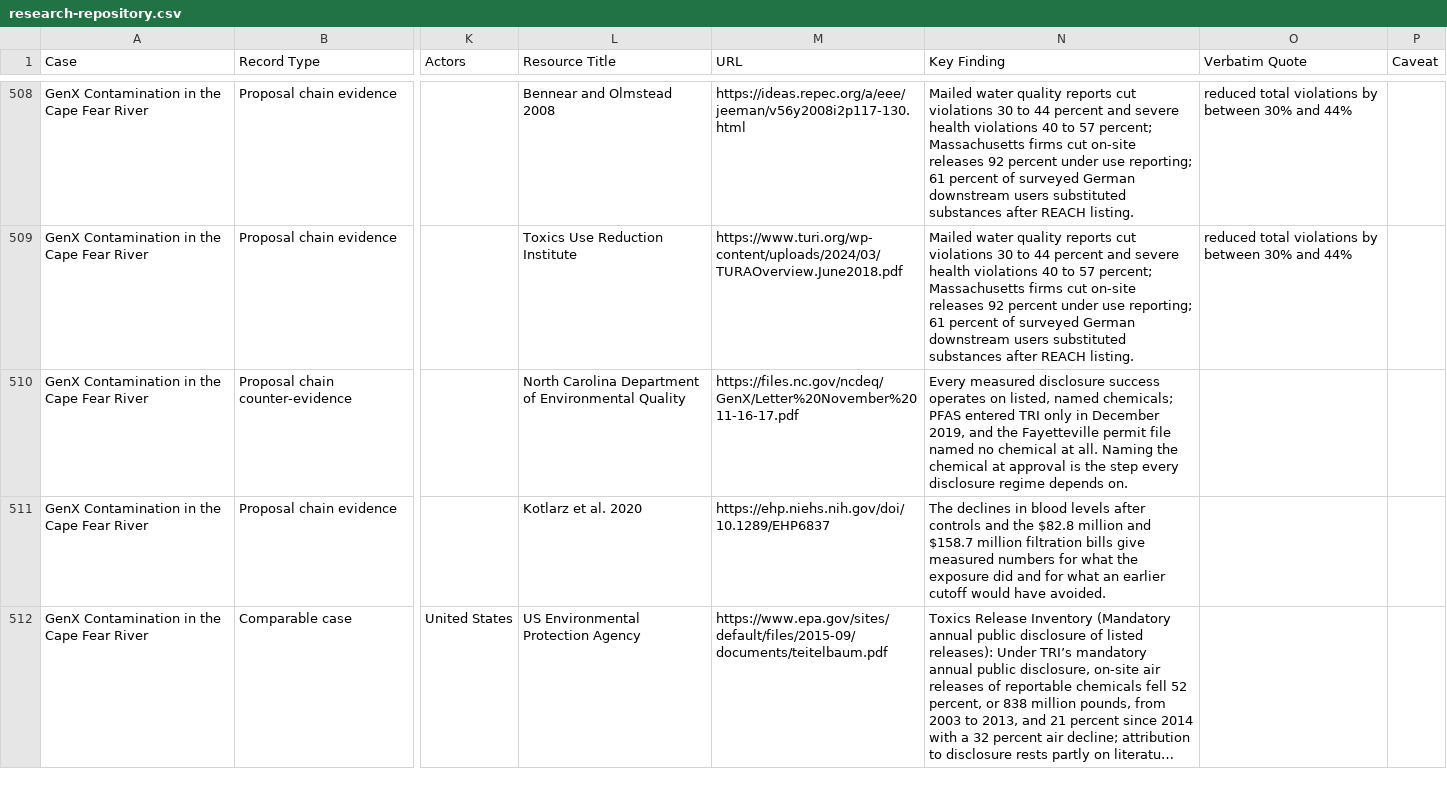
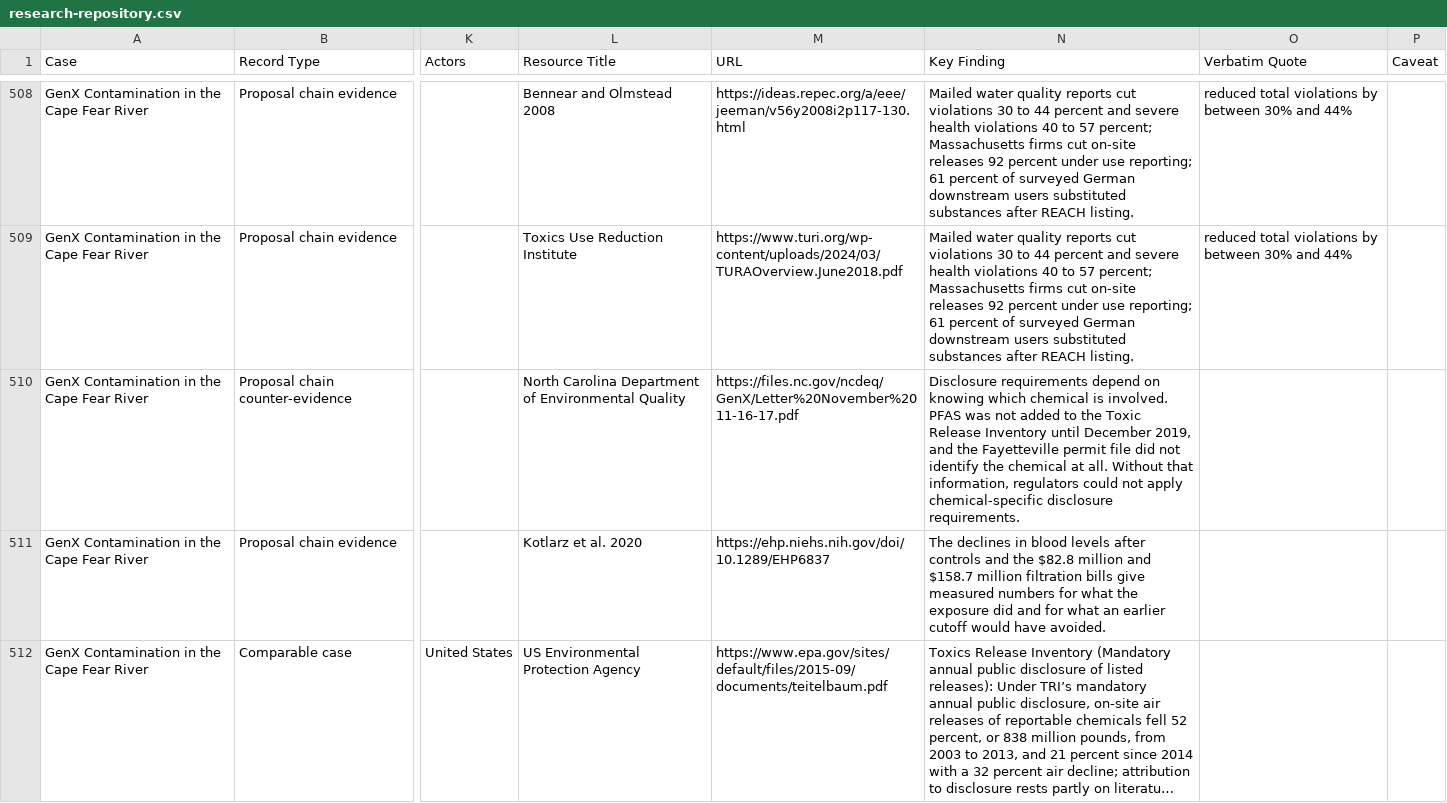
Before and after one commit to shrutidas/public-participation, a CSV file: research-repository.csv, drawn as a sheet; only a part is shown, gaps mark what is left out; long unchanged cells end in …; the diff names each change by its address in the sheet, - before the commit and + after, or states it on an @@ line.

```diff
--- a/research-repository.csv
+++ b/research-repository.csv
-N510 (Key Finding): Every measured disclosure success operates on listed, named chemicals; PFAS entered TRI only in December 2019, and the Fayetteville permit file named no chemical at all. Naming the chemical at approval is the step every disclosure regime depends on.
+N510 (Key Finding): Disclosure requirements depend on knowing which chemical is involved. PFAS was not added to the Toxic Release Inventory until December 2019, and the Fayetteville permit file did not identify the chemical at all. Without that information, regulators could not apply chemical-specific disclosure requirements.
```
Also changed, not shown: 1 other file.
